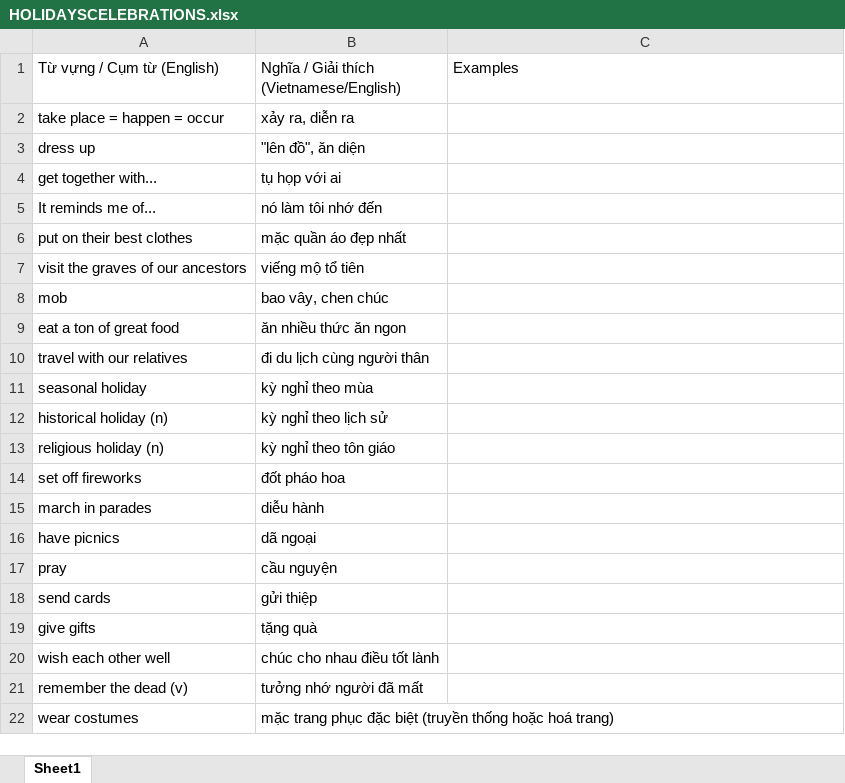
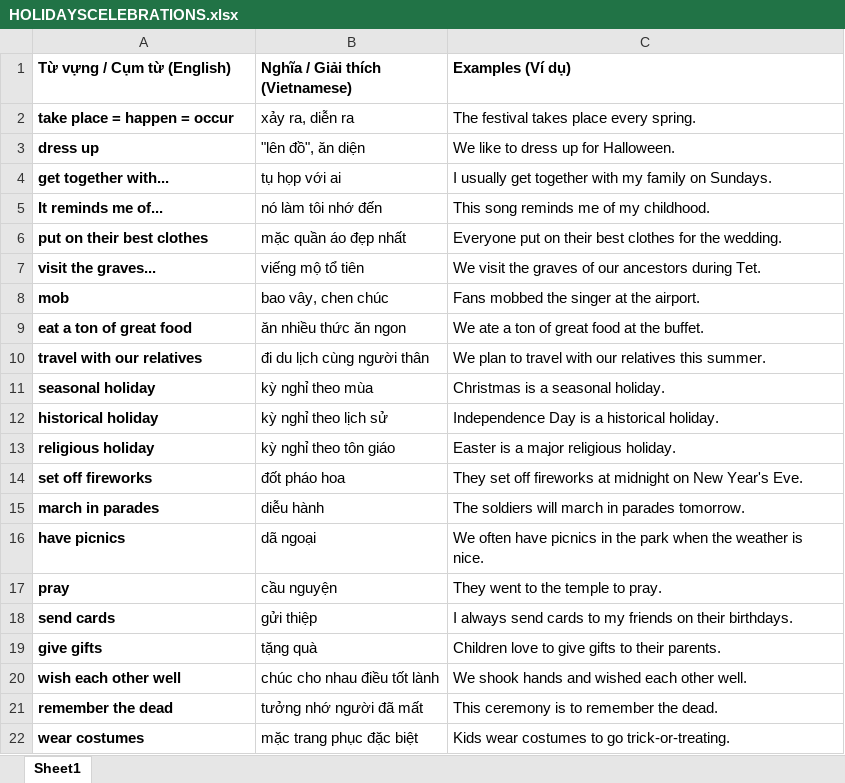
Before and after one commit to D-Henry2106/EnglishTN3Vocab, an Excel workbook: data/HOLIDAYSCELEBRATIONS.xlsx, sheet Sheet1, drawn as a sheet; values as stored, in another font and other column widths than the file's, no borders; removed rows and columns are numbered as before the commit, all else as after; the diff names each change by its address in the sheet, - before the commit and + after, or states it on an @@ line.

```diff
--- a/data/HOLIDAYSCELEBRATIONS.xlsx (sheet Sheet1)
+++ b/data/HOLIDAYSCELEBRATIONS.xlsx (sheet Sheet1)
-A1:C1 bold: off
+A1:C1 bold: on
-B1: Nghĩa / Giải thích (Vietnamese/English)
+B1: Nghĩa / Giải thích (Vietnamese)
-C1: Examples
+C1: Examples (Ví dụ)
-A2:A6 bold: off
+A2:A6 bold: on
-C2 (Examples (Ví dụ)): (empty)
+C2 (Examples (Ví dụ)): The festival takes place every spring.
-C3 (Examples (Ví dụ)): (empty)
+C3 (Examples (Ví dụ)): We like to dress up for Halloween.
-C4 (Examples (Ví dụ)): (empty)
+C4 (Examples (Ví dụ)): I usually get together with my family on Sundays.
-C5 (Examples (Ví dụ)): (empty)
+C5 (Examples (Ví dụ)): This song reminds me of my childhood.
-C6 (Examples (Ví dụ)): (empty)
+C6 (Examples (Ví dụ)): Everyone put on their best clothes for the wedding.
-row 7: visit the graves of our ancestors | viếng mộ tổ tiên
+row 7: visit the graves... | viếng mộ tổ tiên | We visit the graves of our ancestors during Tet.
-A8:A22 bold: off
+A8:A22 bold: on
-C8 (Examples (Ví dụ)): (empty)
+C8 (Examples (Ví dụ)): Fans mobbed the singer at the airport.
-C9 (Examples (Ví dụ)): (empty)
+C9 (Examples (Ví dụ)): We ate a ton of great food at the buffet.
-C10 (Examples (Ví dụ)): (empty)
+C10 (Examples (Ví dụ)): We plan to travel with our relatives this summer.
-C11 (Examples (Ví dụ)): (empty)
+C11 (Examples (Ví dụ)): Christmas is a seasonal holiday.
-A12 (Từ vựng / Cụm từ (English)): historical holiday (n)
+A12 (Từ vựng / Cụm từ (English)): historical holiday
-C12 (Examples (Ví dụ)): (empty)
+C12 (Examples (Ví dụ)): Independence Day is a historical holiday.
-A13 (Từ vựng / Cụm từ (English)): religious holiday (n)
+A13 (Từ vựng / Cụm từ (English)): religious holiday
-C13 (Examples (Ví dụ)): (empty)
+C13 (Examples (Ví dụ)): Easter is a major religious holiday.
-C14 (Examples (Ví dụ)): (empty)
+C14 (Examples (Ví dụ)): They set off fireworks at midnight on New Year's Eve.
-C15 (Examples (Ví dụ)): (empty)
+C15 (Examples (Ví dụ)): The soldiers will march in parades tomorrow.
-C16 (Examples (Ví dụ)): (empty)
+C16 (Examples (Ví dụ)): We often have picnics in the park when the weather is nice.
-C17 (Examples (Ví dụ)): (empty)
+C17 (Examples (Ví dụ)): They went to the temple to pray.
-C18 (Examples (Ví dụ)): (empty)
+C18 (Examples (Ví dụ)): I always send cards to my friends on their birthdays.
-C19 (Examples (Ví dụ)): (empty)
+C19 (Examples (Ví dụ)): Children love to give gifts to their parents.
-C20 (Examples (Ví dụ)): (empty)
+C20 (Examples (Ví dụ)): We shook hands and wished each other well.
-A21 (Từ vựng / Cụm từ (English)): remember the dead (v)
+A21 (Từ vựng / Cụm từ (English)): remember the dead
-C21 (Examples (Ví dụ)): (empty)
+C21 (Examples (Ví dụ)): This ceremony is to remember the dead.
-B22 (Nghĩa / Giải thích (Vietnamese)): mặc trang phục đặc biệt (truyền thống hoặc hoá trang)
+B22 (Nghĩa / Giải thích (Vietnamese)): mặc trang phục đặc biệt
-C22 (Examples (Ví dụ)): (empty)
+C22 (Examples (Ví dụ)): Kids wear costumes to go trick-or-treating.
```
Also changed, not shown: data/DISEASESBACTERIA.xlsx, data/IDIOMSEXPRESSIONS.xlsx, 26 other files.
